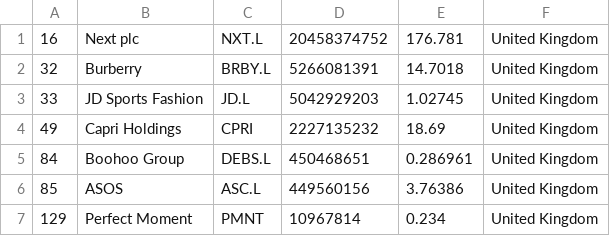
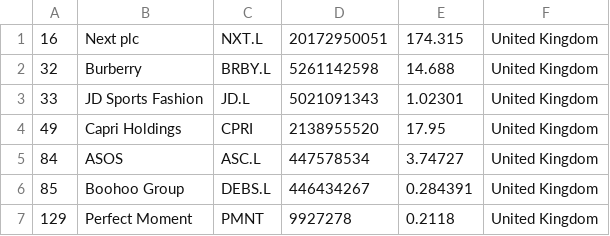
Before and after one commit to cjfernandezr/merida-june-6-2024, a CSV file: companies_united_kingdom.csv, drawn as a sheet.

```diff
--- a/companies_united_kingdom.csv
+++ b/companies_united_kingdom.csv
@@ -1,7 +1,7 @@
-"16","Next plc","NXT.L","20458374752","176.781","United Kingdom"
-"32","Burberry","BRBY.L","5266081391","14.7018","United Kingdom"
-"33","JD Sports Fashion","JD.L","5042929203","1.02745","United Kingdom"
-"49","Capri Holdings","CPRI","2227135232","18.69","United Kingdom"
-"84","Boohoo Group","DEBS.L","450468651","0.286961","United Kingdom"
-"85","ASOS","ASC.L","449560156","3.76386","United Kingdom"
-"129","Perfect Moment","PMNT","10967814","0.234","United Kingdom"
+"16","Next plc","NXT.L","20172950051","174.315","United Kingdom"
+"32","Burberry","BRBY.L","5261142598","14.688","United Kingdom"
+"33","JD Sports Fashion","JD.L","5021091343","1.02301","United Kingdom"
+"49","Capri Holdings","CPRI","2138955520","17.95","United Kingdom"
+"84","ASOS","ASC.L","447578534","3.74727","United Kingdom"
+"85","Boohoo Group","DEBS.L","446434267","0.284391","United Kingdom"
+"129","Perfect Moment","PMNT","9927278","0.2118","United Kingdom"
```
Also changed, not shown: companies-all.csv, companies_france.csv, 1 other file.
